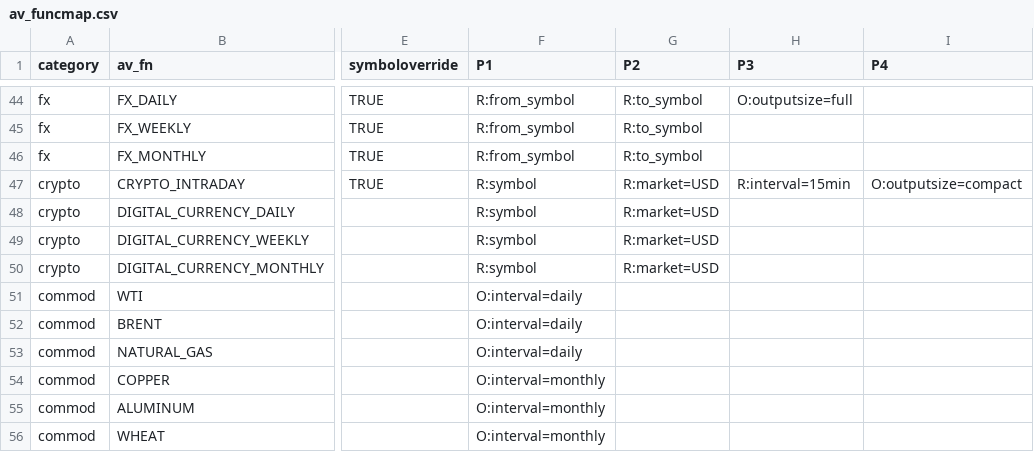
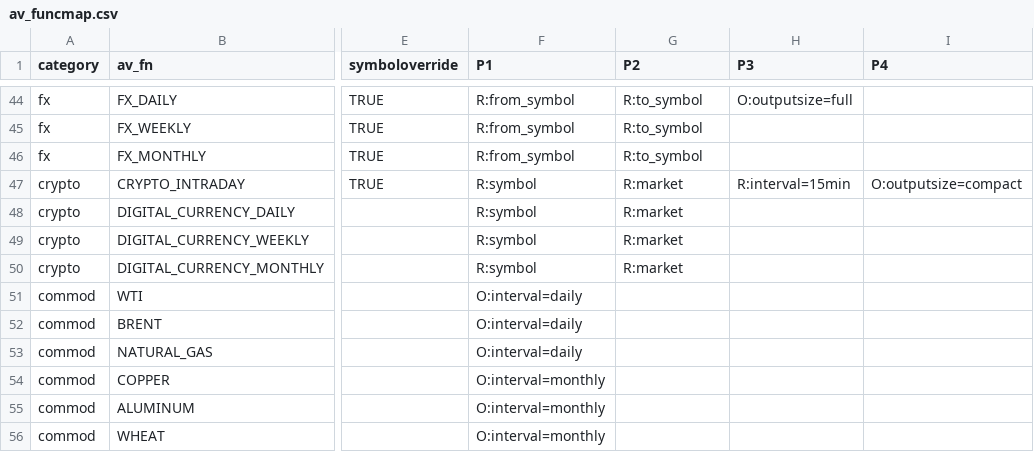
Before and after one commit to derekholmes0/alphavantagepf, a CSV file: inst/extdata/av_funcmap.csv, drawn as a sheet; only a part is shown, gaps mark what is left out; the diff names each change by its address in the sheet, - before the commit and + after, or states it on an @@ line.

```diff
--- a/inst/extdata/av_funcmap.csv
+++ b/inst/extdata/av_funcmap.csv
-G47:G50 (P2): R:market=USD
+G47:G50 (P2): R:market
```
Also changed, not shown: inst/extdata/av_defaults.csv, inst/extdata/table_aes.csv, 28 other files.
